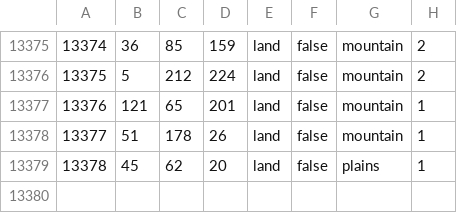
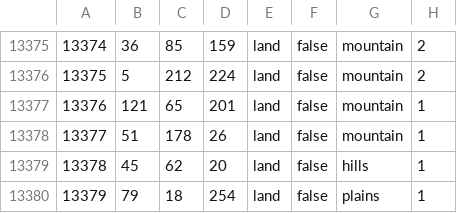
Before and after one commit to HGO-Team/HGOLiteGithub, a CSV file: map/definition.csv, drawn as a sheet; only a part is shown, gaps mark what is left out.

```diff
--- a/map/definition.csv
+++ b/map/definition.csv
@@ -13378,2 +13378,3 @@
 13377;51;178;26;land;false;mountain;1
-13378;45;62;20;land;false;plains;1
+13378;45;62;20;land;false;hills;1
+13379;79;18;254;land;false;plains;1
```
Also changed, not shown: 11 other files.
